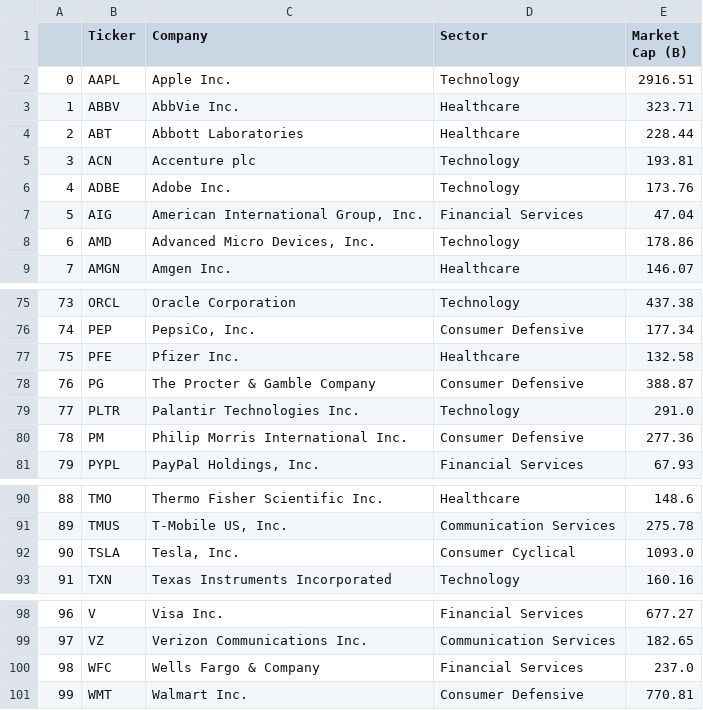
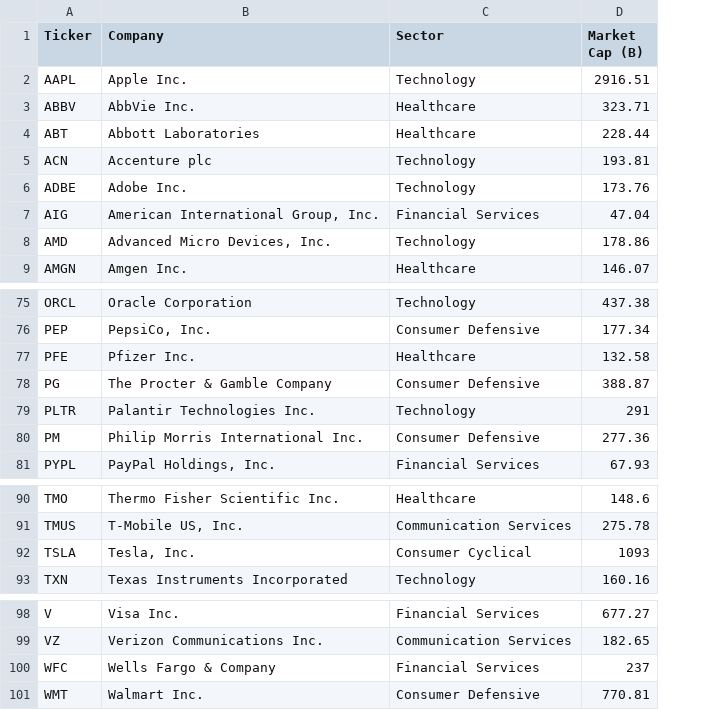
Before and after one commit to justinjiajia/datafiles, a CSV file: ticker_info.csv, drawn as a sheet; only a part is shown, gaps mark what is left out; removed rows and columns are numbered as before the commit, all else as after; the diff names each change by its address in the sheet, - before the commit and + after, or states it on an @@ line.

Commit message:
Add files via upload

```diff
--- a/ticker_info.csv
+++ b/ticker_info.csv
-column A, rows 2-9: 0 | 1 | 2 | 3 | 4 | 5 | 6 | 7; rows 75-81: 73 | 74 | 75 | 76 | 77 | 78 | 79; rows 90-93: 88 | 89 | 90 | 91; rows 98-101: 96 | 97 | 98 | 99
-D79 (Market Cap (B)): 291.0
+D79 (Market Cap (B)): 291
-D92 (Market Cap (B)): 1093.0
+D92 (Market Cap (B)): 1093
-D100 (Market Cap (B)): 237.0
+D100 (Market Cap (B)): 237
```
